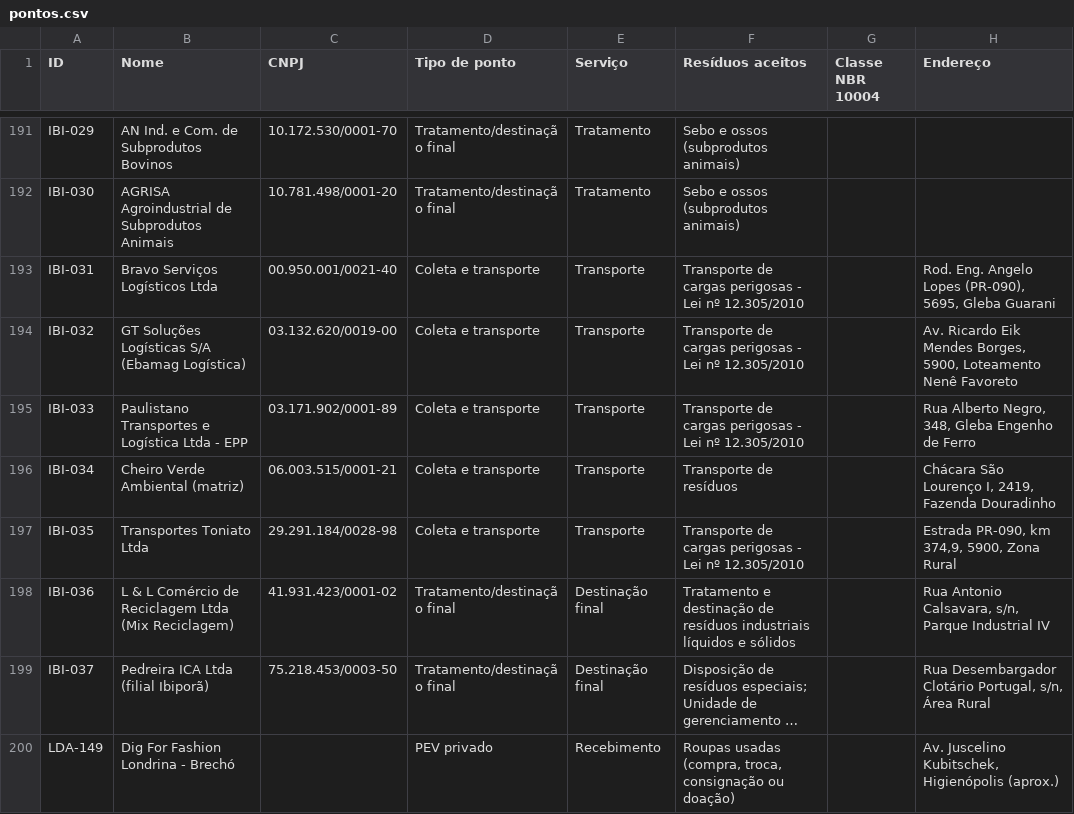
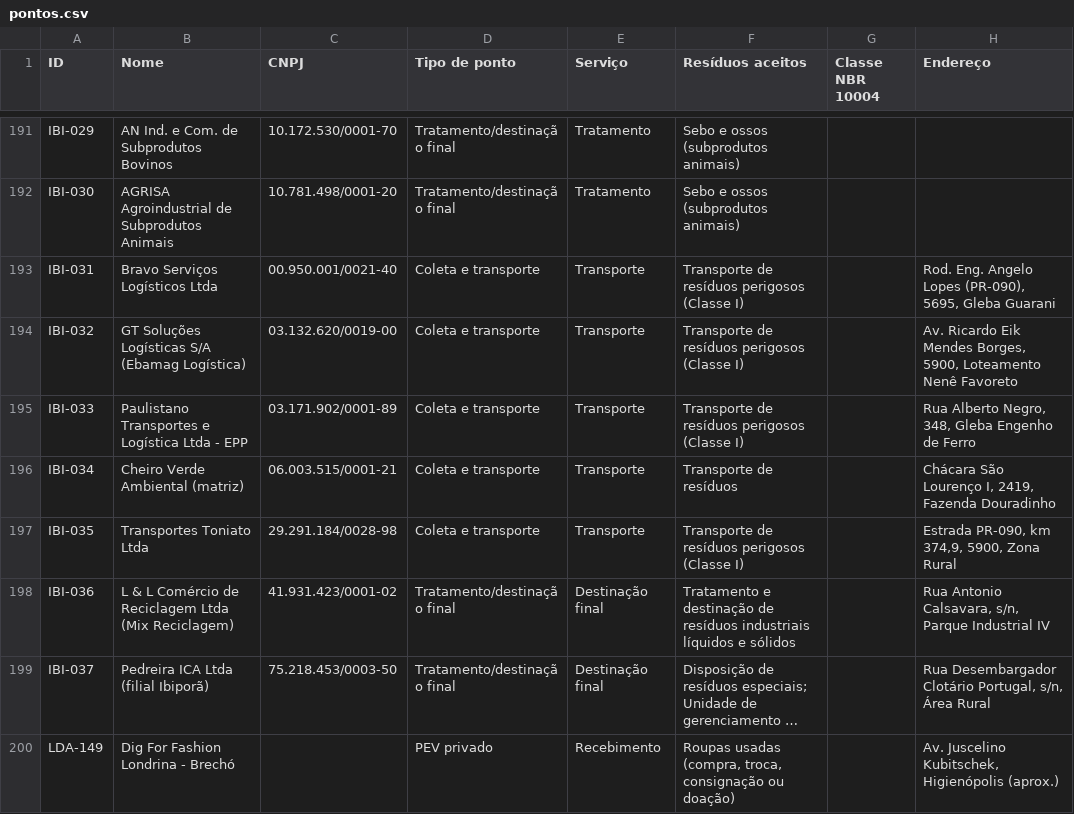
Before and after one commit to JenniferWaldhelm/desvia, a CSV file: dados/pontos.csv, drawn as a sheet; only a part is shown, gaps mark what is left out; long unchanged cells end in …; the diff names each change by its address in the sheet, - before the commit and + after, or states it on an @@ line.

```diff
--- a/dados/pontos.csv
+++ b/dados/pontos.csv
-F193:F195 (Resíduos aceitos): Transporte de cargas perigosas - Lei nº 12.305/2010
+F193:F195 (Resíduos aceitos): Transporte de resíduos perigosos (Classe I)
-F197 (Resíduos aceitos): Transporte de cargas perigosas - Lei nº 12.305/2010
+F197 (Resíduos aceitos): Transporte de resíduos perigosos (Classe I)
```
Also changed, not shown: 4 other files.
